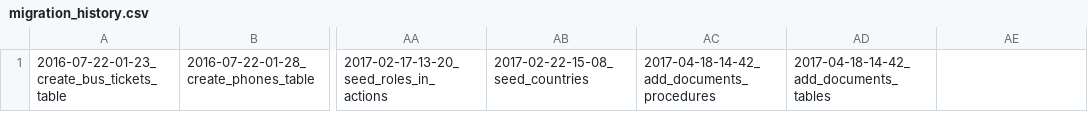
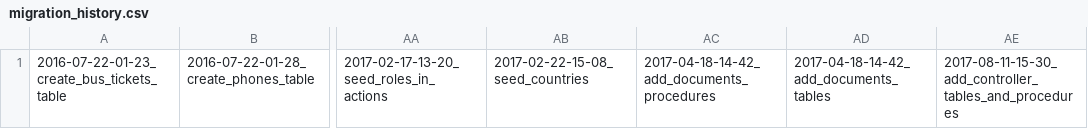
Before and after one commit to cmsium/Cmsium_controller, a CSV file: support/migration_tool/migration_history.csv, drawn as a sheet; only a part is shown, gaps mark what is left out; the diff names each change by its address in the sheet, - before the commit and + after, or states it on an @@ line.

```diff
--- a/support/migration_tool/migration_history.csv
+++ b/support/migration_tool/migration_history.csv
-AE1: (empty)
+AE1: 2017-08-11-15-30_add_controller_tables_and_procedures
```
Also changed, not shown: 11 other files.
